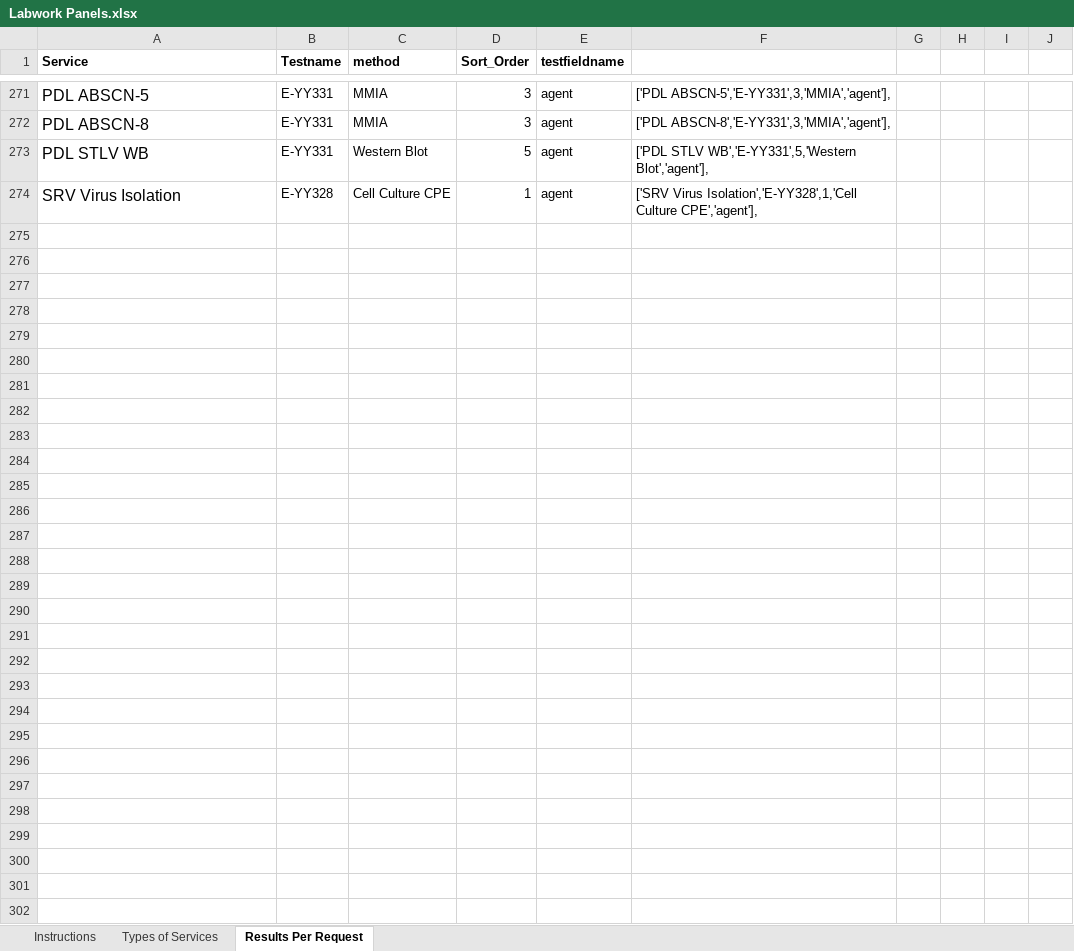
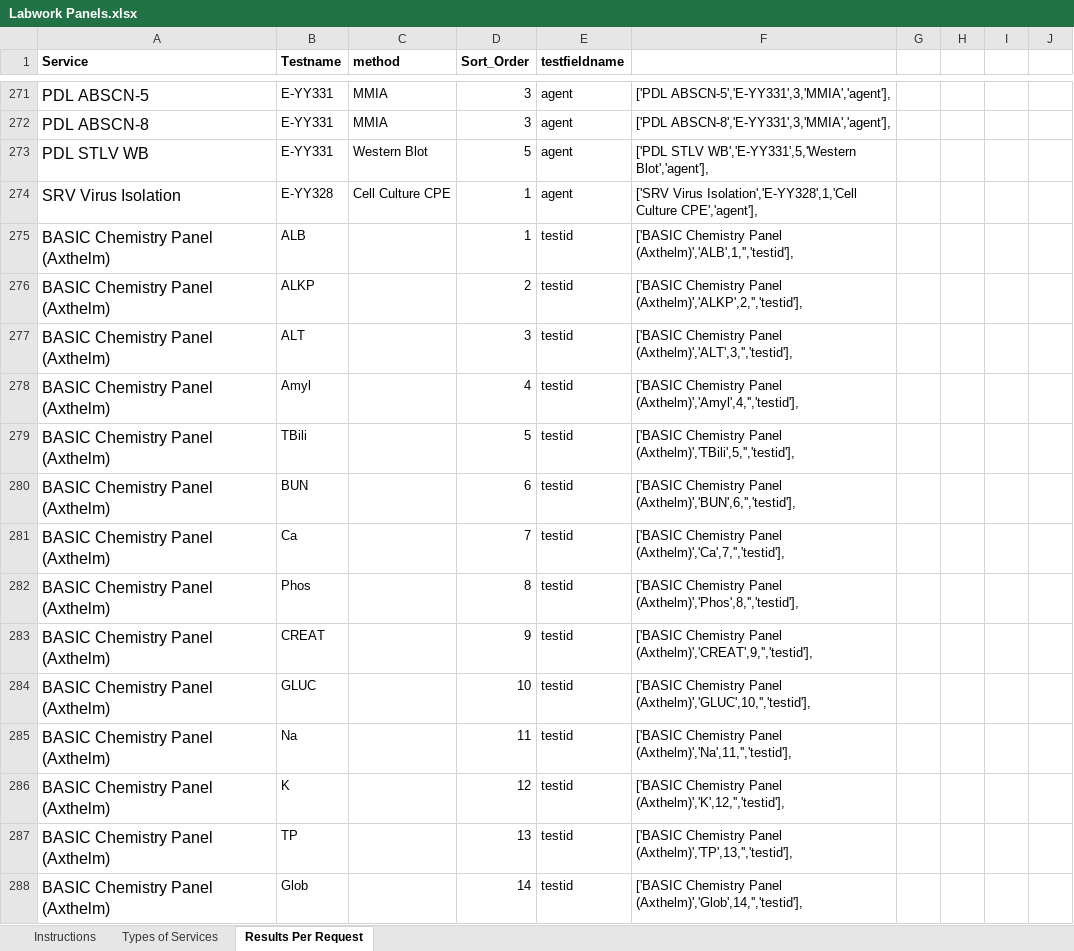
Before and after one commit to LabKey/onprcEHRModules, an Excel workbook: onprc_ehr/tools/excelTemplates/Labwork Panels.xlsx, sheet Results Per Request, drawn as a sheet; only a part is shown, gaps mark what is left out; values as stored, in another font and other column widths than the file's, no borders; the diff names each change by its address in the sheet, - before the commit and + after, or states it on an @@ line.

Commit message:
merge onprc13.3 r31027-31095
SVN r31096 |2014-02-21 02:28:24 +0000

```diff
--- a/onprc_ehr/tools/excelTemplates/Labwork Panels.xlsx (sheet Results Per Request)
+++ b/onprc_ehr/tools/excelTemplates/Labwork Panels.xlsx (sheet Results Per Request)
+row 275: BASIC Chemistry Panel (Axthelm) | ALB |  | 1 | testid | ['BASIC Chemistry Panel (Axthelm)','ALB',1,'','testid'],
+row 276: BASIC Chemistry Panel (Axthelm) | ALKP |  | 2 | testid | ['BASIC Chemistry Panel (Axthelm)','ALKP',2,'','testid'],
+row 277: BASIC Chemistry Panel (Axthelm) | ALT |  | 3 | testid | ['BASIC Chemistry Panel (Axthelm)','ALT',3,'','testid'],
+row 278: BASIC Chemistry Panel (Axthelm) | Amyl |  | 4 | testid | ['BASIC Chemistry Panel (Axthelm)','Amyl',4,'','testid'],
+row 279: BASIC Chemistry Panel (Axthelm) | TBili |  | 5 | testid | ['BASIC Chemistry Panel (Axthelm)','TBili',5,'','testid'],
+row 280: BASIC Chemistry Panel (Axthelm) | BUN |  | 6 | testid | ['BASIC Chemistry Panel (Axthelm)','BUN',6,'','testid'],
+row 281: BASIC Chemistry Panel (Axthelm) | Ca |  | 7 | testid | ['BASIC Chemistry Panel (Axthelm)','Ca',7,'','testid'],
+row 282: BASIC Chemistry Panel (Axthelm) | Phos |  | 8 | testid | ['BASIC Chemistry Panel (Axthelm)','Phos',8,'','testid'],
+row 283: BASIC Chemistry Panel (Axthelm) | CREAT |  | 9 | testid | ['BASIC Chemistry Panel (Axthelm)','CREAT',9,'','testid'],
+row 284: BASIC Chemistry Panel (Axthelm) | GLUC |  | 10 | testid | ['BASIC Chemistry Panel (Axthelm)','GLUC',10,'','testid'],
+row 285: BASIC Chemistry Panel (Axthelm) | Na |  | 11 | testid | ['BASIC Chemistry Panel (Axthelm)','Na',11,'','testid'],
+row 286: BASIC Chemistry Panel (Axthelm) | K |  | 12 | testid | ['BASIC Chemistry Panel (Axthelm)','K',12,'','testid'],
+row 287: BASIC Chemistry Panel (Axthelm) | TP |  | 13 | testid | ['BASIC Chemistry Panel (Axthelm)','TP',13,'','testid'],
+row 288: BASIC Chemistry Panel (Axthelm) | Glob |  | 14 | testid | ['BASIC Chemistry Panel (Axthelm)','Glob',14,'','testid'],
```
Also changed, not shown: sheet Types of Services, 43 other files.
